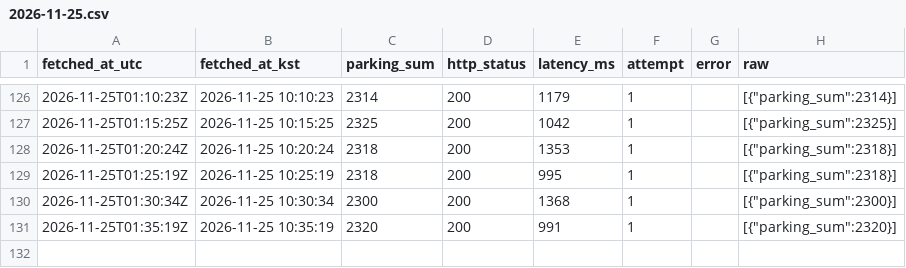
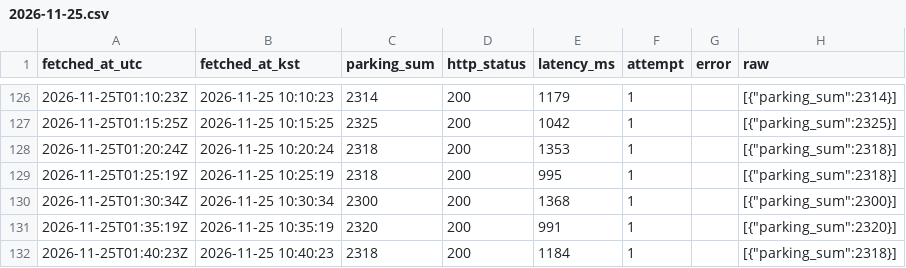
Before and after one commit to wkqhd5095/kspo-parking-logger, a CSV file: data/parking/2026-11-25.csv, drawn as a sheet; only a part is shown, gaps mark what is left out; the diff names each change by its address in the sheet, - before the commit and + after, or states it on an @@ line.

```diff
--- a/data/parking/2026-11-25.csv
+++ b/data/parking/2026-11-25.csv
+row 132: 2026-11-25T01:40:23Z | 2026-11-25 10:40:23 | 2318 | 200 | 1184 | 1 |  | [{"parking_sum":2318}]
```
